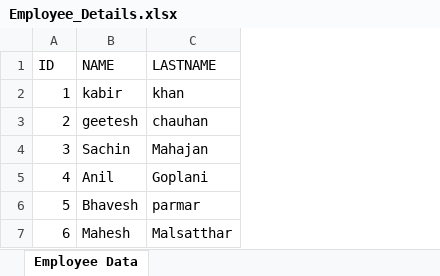
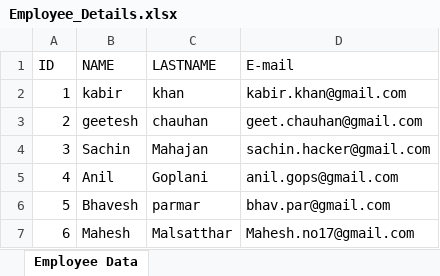
Before and after one commit to geek-boy-26/Excel-Functions, an Excel workbook: Employee_Details.xlsx, sheet Employee Data, drawn as a sheet; values as stored, in another font and other column widths than the file's, no borders; the diff names each change by its address in the sheet, - before the commit and + after, or states it on an @@ line.

```diff
--- a/Employee_Details.xlsx (sheet Employee Data)
+++ b/Employee_Details.xlsx (sheet Employee Data)
+column D (E-mail), rows 2-7: kabir.khan@gmail.com | geet.chauhan@gmail.com | sachin.hacker@gmail.com | anil.gops@gmail.com | bhav.par@gmail.com | Mahesh.no17@gmail.com
```
Also changed, not shown: 1 other file.
